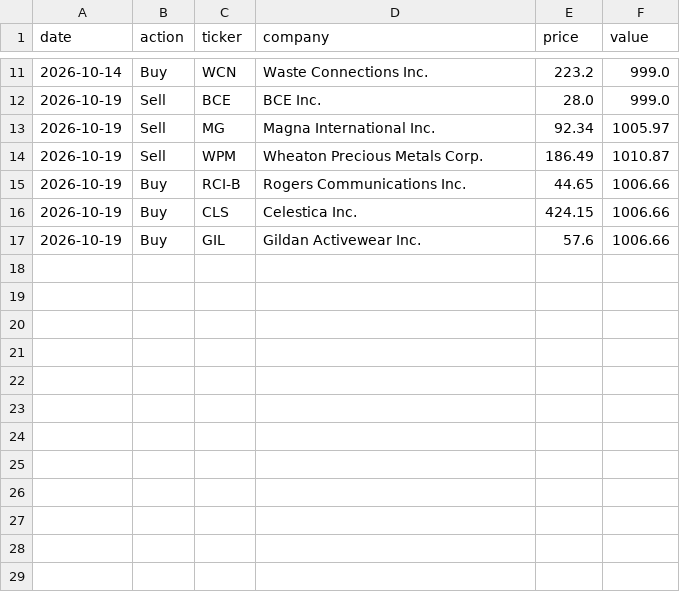
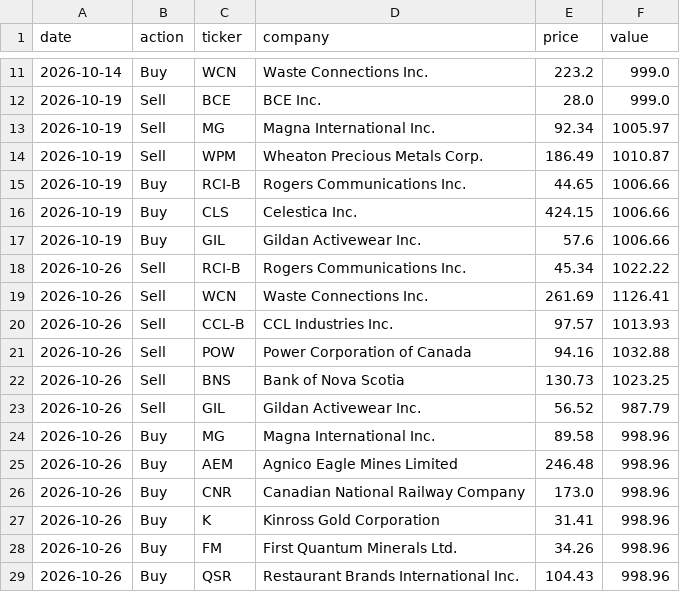
Before and after one commit to connormcginty12-alt/tsx-value-check, a CSV file: portfolio_trades.csv, drawn as a sheet; only a part is shown, gaps mark what is left out.

```diff
--- a/portfolio_trades.csv
+++ b/portfolio_trades.csv
@@ -17 +17,13 @@ date,action,ticker,company,price,value
 2026-10-19,Buy,GIL,Gildan Activewear Inc.,57.6,1006.66
+2026-10-26,Sell,RCI-B,Rogers Communications Inc.,45.34,1022.22
+2026-10-26,Sell,WCN,Waste Connections Inc.,261.69,1126.41
+2026-10-26,Sell,CCL-B,CCL Industries Inc.,97.57,1013.93
+2026-10-26,Sell,POW,Power Corporation of Canada,94.16,1032.88
+2026-10-26,Sell,BNS,Bank of Nova Scotia,130.73,1023.25
+2026-10-26,Sell,GIL,Gildan Activewear Inc.,56.52,987.79
+2026-10-26,Buy,MG,Magna International Inc.,89.58,998.96
+2026-10-26,Buy,AEM,Agnico Eagle Mines Limited,246.48,998.96
+2026-10-26,Buy,CNR,Canadian National Railway Company,173.0,998.96
+2026-10-26,Buy,K,Kinross Gold Corporation,31.41,998.96
+2026-10-26,Buy,FM,First Quantum Minerals Ltd.,34.26,998.96
+2026-10-26,Buy,QSR,Restaurant Brands International Inc.,104.43,998.96
```
Also changed, not shown: portfolio_plan.csv, ratings_history.csv, 19 other files.
